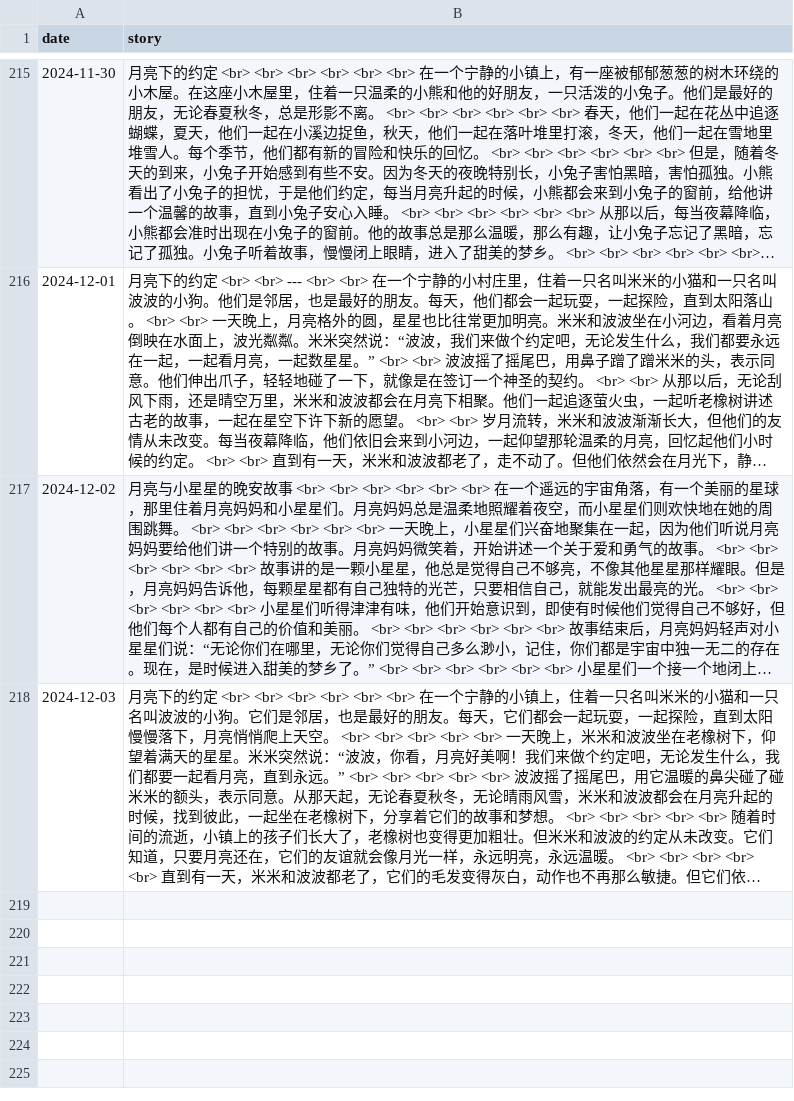
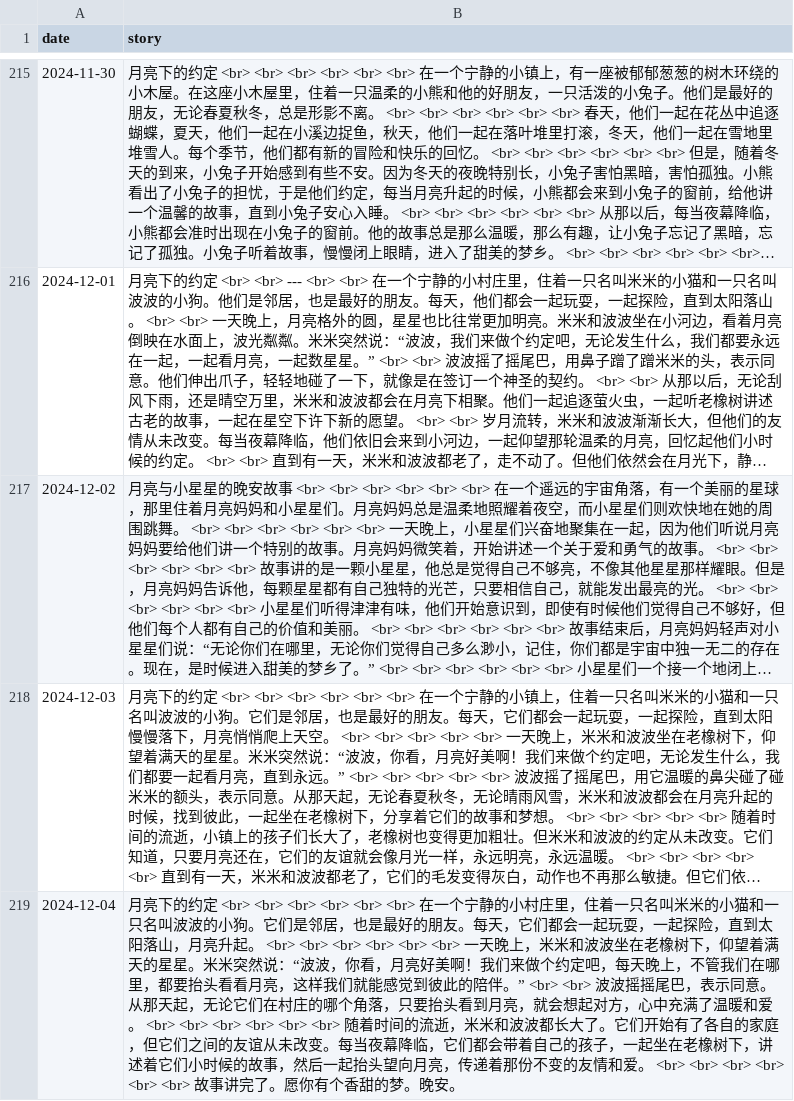
Before and after one commit to flowergod/storyBot, a CSV file: stories.csv, drawn as a sheet; only a part is shown, gaps mark what is left out; long unchanged cells end in …; the diff names each change by its address in the sheet, - before the commit and + after, or states it on an @@ line.

Commit message:
Update stories.csv with new story

```diff
--- a/stories.csv
+++ b/stories.csv
+row 219: 2024-12-04 | 月亮下的约定 <br> <br> <br> <br> <br> <br> 在一个宁静的小村庄里，住着一只名叫米米的小猫和一只名叫波波的小狗。它们是邻居，也是最好的朋友。每天，它们都会一起玩耍，一起探险，直到太阳落山，月亮升起。 <br> <br> <br> <br> <br> <br> 一天晚上，米米和波波坐在老橡树下，仰望着满天的星星。米米突然说：“波波，你看，月亮好美啊！我们来做个约定吧，每天晚上，不管我们在哪里，都要抬头看看月亮，这样我们就能感觉到彼此的陪伴。” <br> <br> 波波摇摇尾巴，表示同意。从那天起，无论它们在村庄的哪个角落，只要抬头看到月亮，就会想起对方，心中充满了温暖和爱。 <br> <br> <br> <br> <br> <br> 随着时间的流逝，米米和波波都长大了。它们开始有了各自的家庭，但它们之间的友谊从未改变。每当夜幕降临，它们都会带着自己的孩子，一起坐在老橡树下，讲述着它们小时候的故事，然后一起抬头望向月亮，传递着那份不变的友情和爱。 <br> <br> <br> <br> <br> <br> 故事讲完了。愿你有个香甜的梦。晚安。
```
